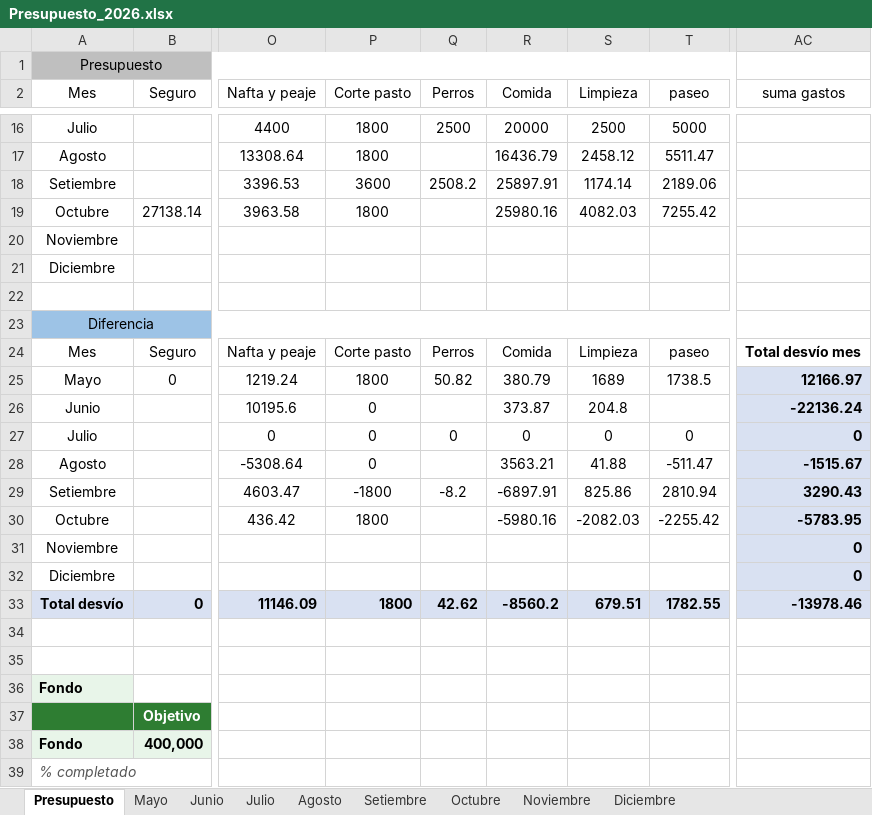
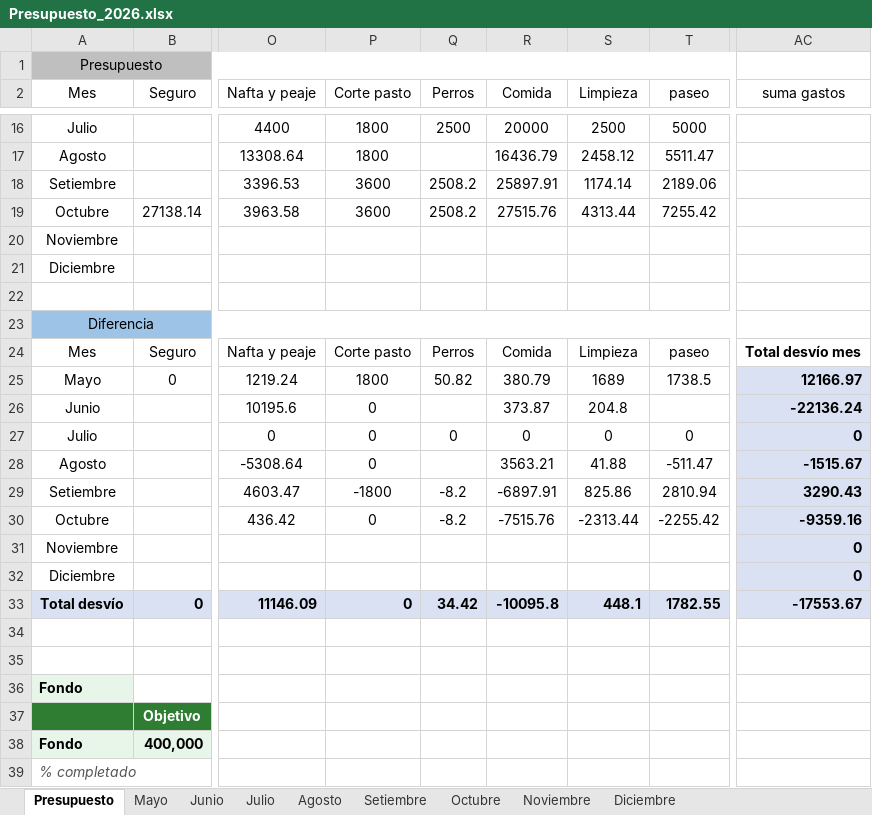
Before and after one commit to PersonalCasa/Presupuesto, an Excel workbook: Presupuesto_2026.xlsx, sheet Presupuesto, drawn as a sheet; only a part is shown, gaps mark what is left out; values as stored, in another font and other column widths than the file's, no borders; conditional formats not drawn; the diff names each change by its address in the sheet, - before the commit and + after, or states it on an @@ line.

Commit message:
Add files via upload

```diff
--- a/Presupuesto_2026.xlsx (sheet Presupuesto)
+++ b/Presupuesto_2026.xlsx (sheet Presupuesto)
-P19 (Corte pasto): 1800
+P19 (Corte pasto): 3600
-Q19 (Perros): (empty)
+Q19 (Perros): 2508.2
-R19 (Comida): 25980.16
+R19 (Comida): 27515.76
-S19 (Limpieza): 4082.03
+S19 (Limpieza): 4313.44
-P30 (Corte pasto): 1800
+P30 (Corte pasto): 0
-Q30 (Perros): (empty)
+Q30 (Perros): -8.2
-R30 (Comida): -5980.16
+R30 (Comida): -7515.76
-S30 (Limpieza): -2082.03
+S30 (Limpieza): -2313.44
-AC30 (suma gastos): -5783.95
+AC30 (suma gastos): -9359.16
-P33 (Corte pasto): 1800
+P33 (Corte pasto): 0
-Q33 (Perros): 42.62
+Q33 (Perros): 34.42
-R33 (Comida): -8560.2
+R33 (Comida): -10095.8
-S33 (Limpieza): 679.51
+S33 (Limpieza): 448.1
-AC33 (suma gastos): -13978.46
+AC33 (suma gastos): -17553.67
```
Also changed, not shown: sheet Octubre.
